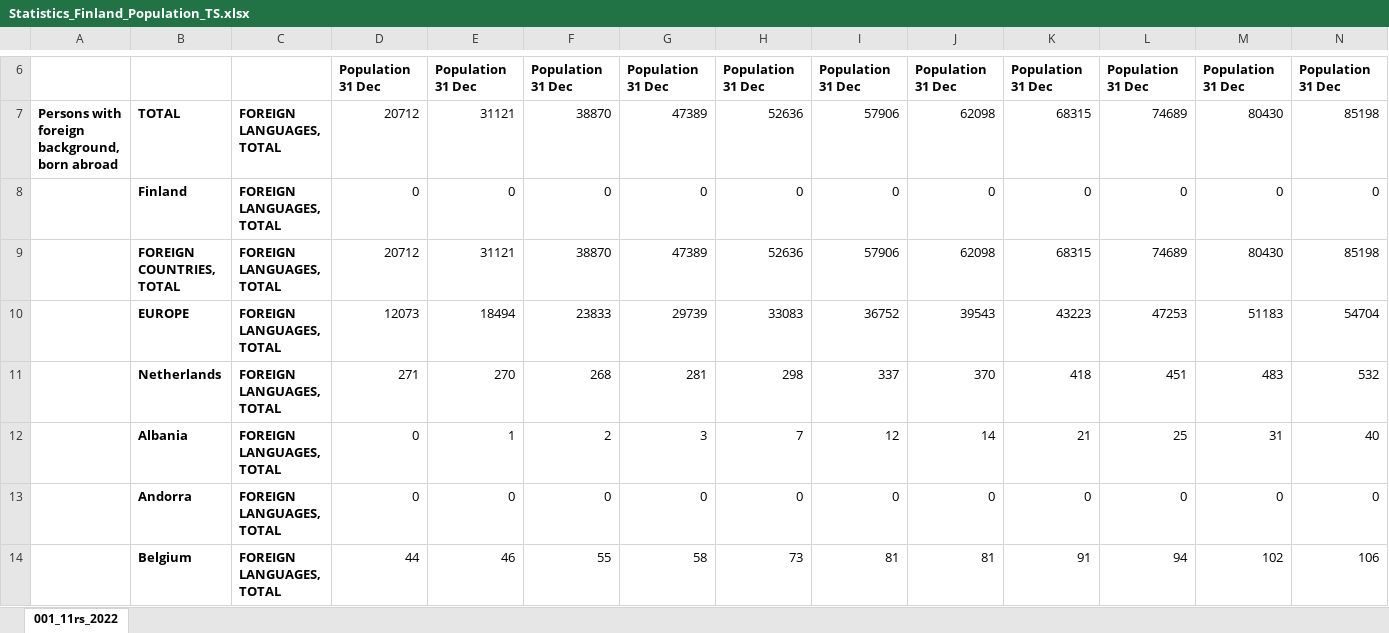
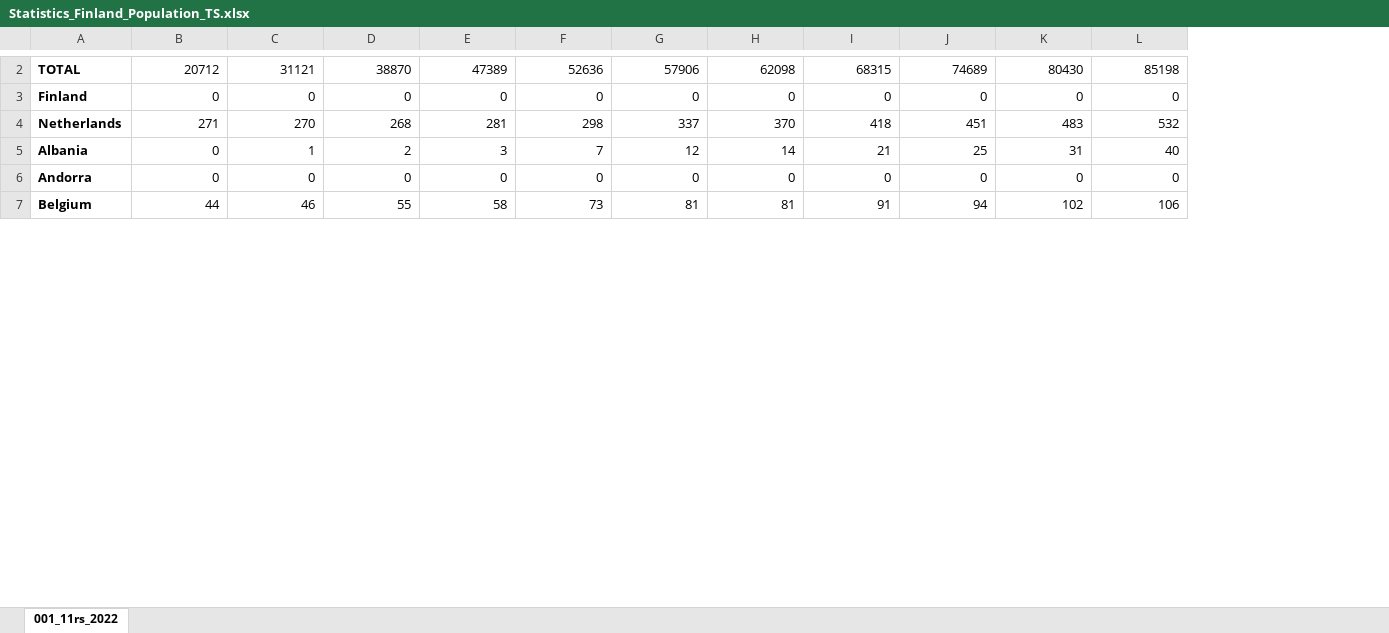
Before and after one commit to hbahamonde/Inequality_Populism_Finland, an Excel workbook: data/Statistics_Finland/Population/Statistics_Finland_Population_TS.xlsx, sheet 001_11rs_2022, drawn as a sheet; only a part is shown, gaps mark what is left out; values as stored, in another font and other column widths than the file's, no borders; removed rows and columns are numbered as before the commit, all else as after; rows hold the shown columns only; the diff covers the shown part only; the diff names each change by its address in the sheet, - before the commit and + after, or states it on an @@ line.

```diff
--- a/data/Statistics_Finland/Population/Statistics_Finland_Population_TS.xlsx (sheet 001_11rs_2022)
+++ b/data/Statistics_Finland/Population/Statistics_Finland_Population_TS.xlsx (sheet 001_11rs_2022)
-column A, row 7: Persons with foreign background, born abroad
-column C, rows 7-8: FOREIGN LANGUAGES, TOTAL | FOREIGN LANGUAGES, TOTAL; rows 11-14: all FOREIGN LANGUAGES, TOTAL
-row 6:  |  |  | Population 31 Dec | Population 31 Dec | Population 31 Dec | Population 31 Dec | Population 31 Dec | Population 31 Dec | Population 31 Dec | Population 31 Dec | Population 31 Dec | Population 31 Dec | Population 31 Dec
-row 9:  | FOREIGN COUNTRIES, TOTAL | FOREIGN LANGUAGES, TOTAL | 20712 | 31121 | 38870 | 47389 | 52636 | 57906 | 62098 | 68315 | 74689 | 80430 | 85198
-row 10:  | EUROPE | FOREIGN LANGUAGES, TOTAL | 12073 | 18494 | 23833 | 29739 | 33083 | 36752 | 39543 | 43223 | 47253 | 51183 | 54704
```
Also changed, not shown: 54 removed rows and 1 edited cell elsewhere in this sheet, data/Statistics_Finland/Population/Statistics_Finland_Immigration_TS.xlsx, 4 other files.
